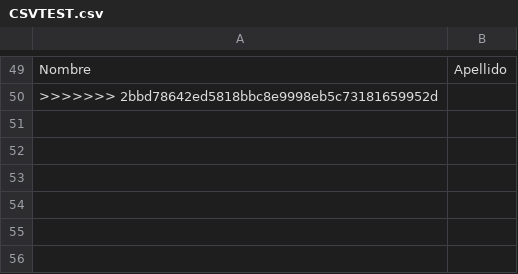
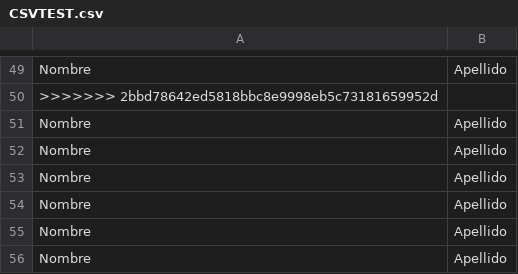
Before and after one commit to Bispater/Proyecto-Ambiental, a CSV file: src/main/resources/CSVTEST.csv, drawn as a sheet; only a part is shown, gaps mark what is left out; the diff names each change by its address in the sheet, - before the commit and + after, or states it on an @@ line.

```diff
--- a/src/main/resources/CSVTEST.csv
+++ b/src/main/resources/CSVTEST.csv
+row 51: Nombre | Apellido
+row 52: Nombre | Apellido
+row 53: Nombre | Apellido
+row 54: Nombre | Apellido
+row 55: Nombre | Apellido
+row 56: Nombre | Apellido
```
Also changed, not shown: 3 other files.
